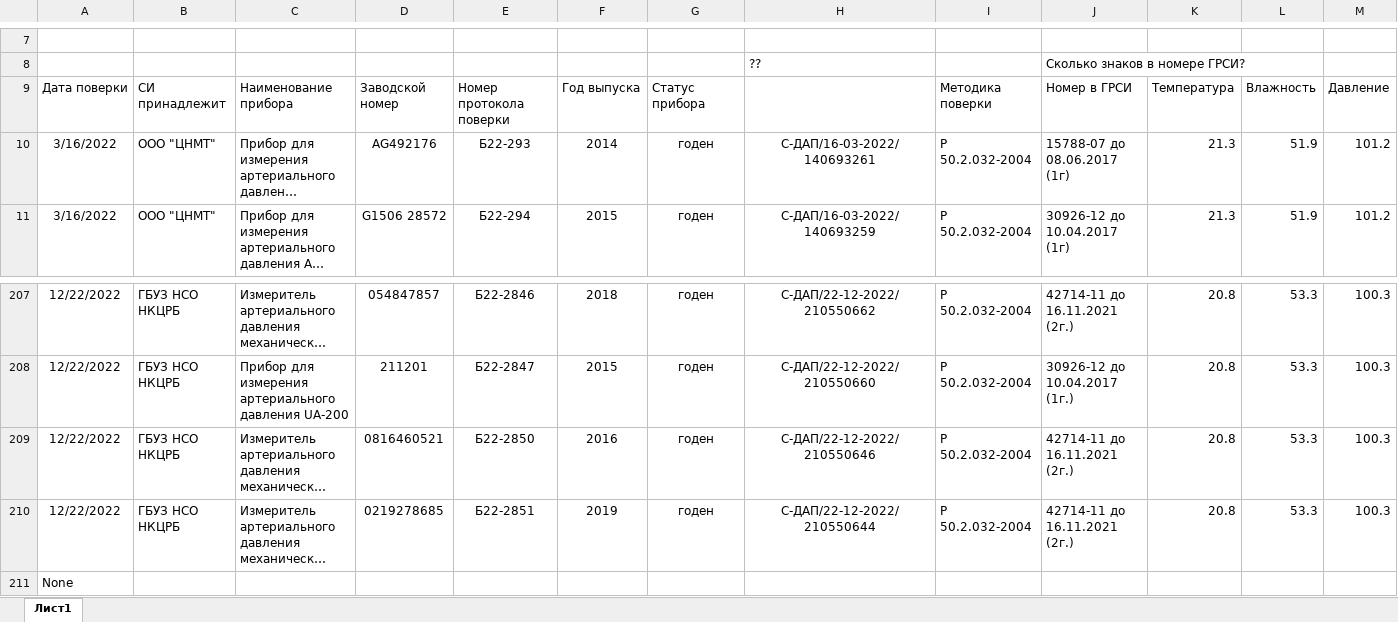
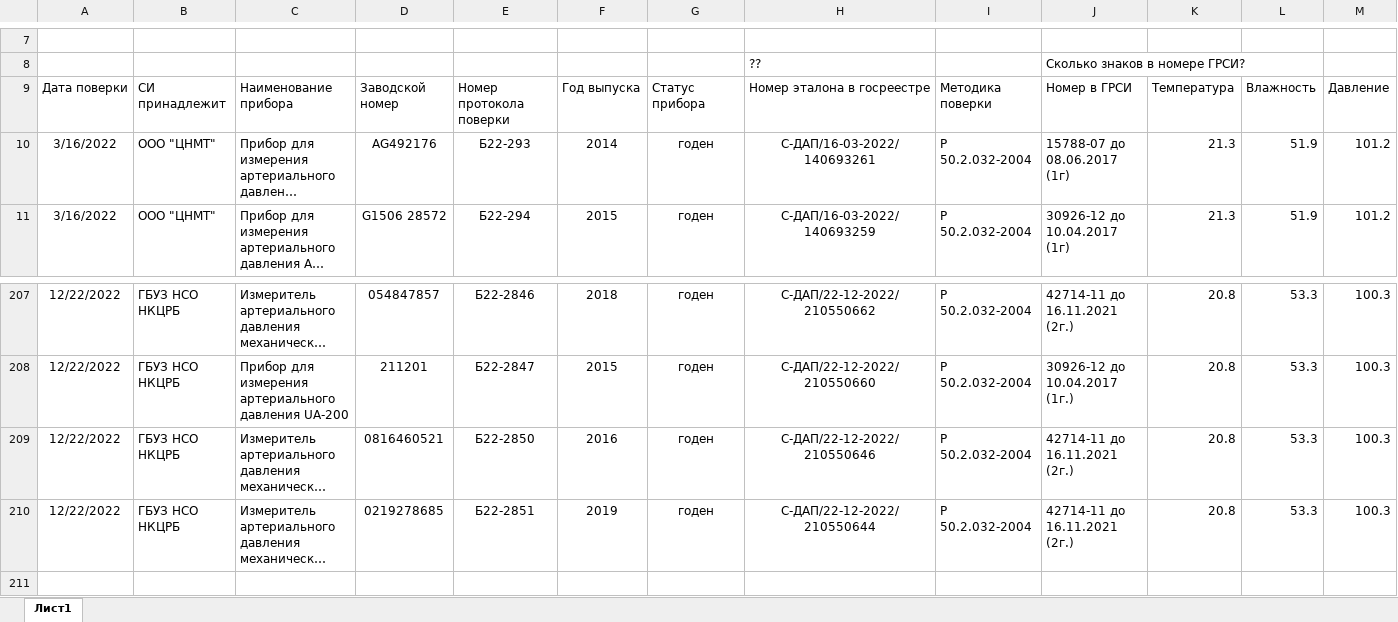
Before and after one commit to GooMang/tonometer-printing, an Excel workbook: input.xlsx, sheet Лист1, drawn as a sheet; only a part is shown, gaps mark what is left out; long unchanged cells end in …; values as stored, in another font and other column widths than the file's, no borders; the diff names each change by its address in the sheet, - before the commit and + after, or states it on an @@ line.

```diff
--- a/input.xlsx (sheet Лист1)
+++ b/input.xlsx (sheet Лист1)
-H9: (empty)
+H9: Номер эталона в госреестре
-row 211: None
```
Also changed, not shown: 1 other file.
